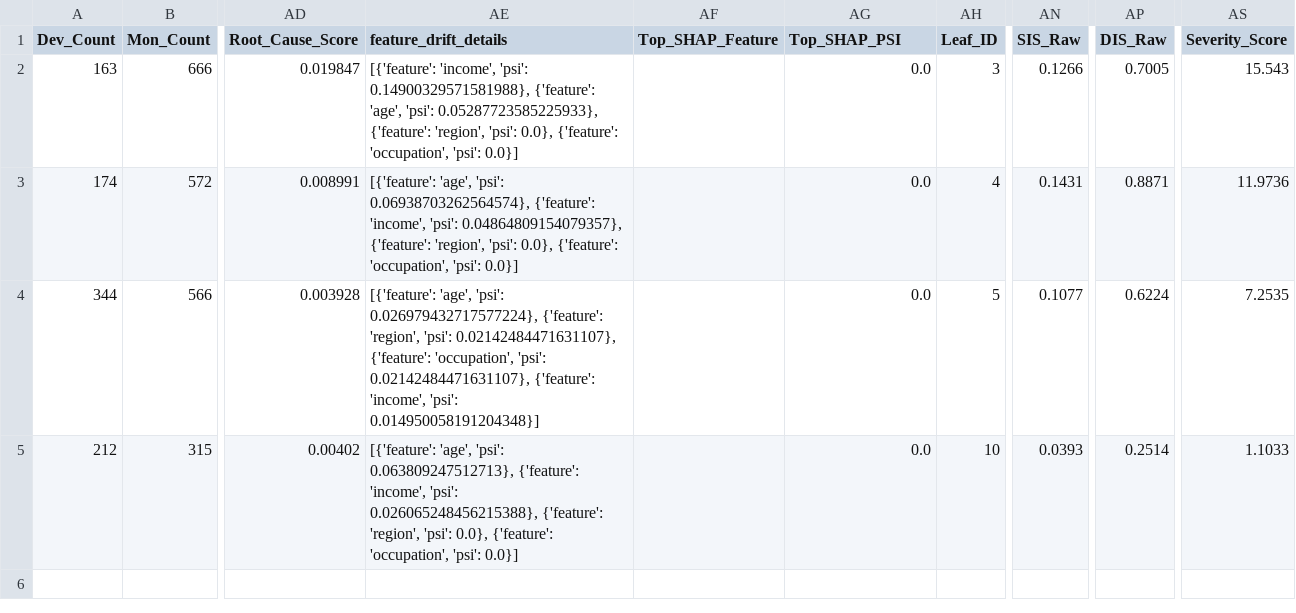
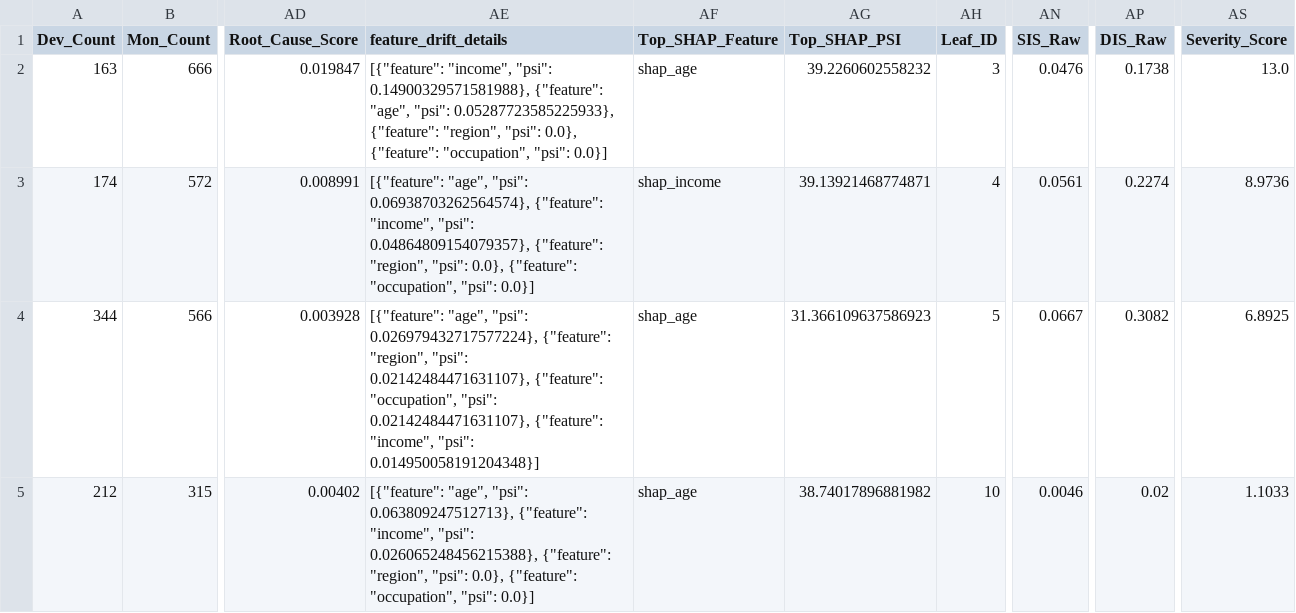
Before and after one commit to shravaniim/Auto-Segmentation-for-Root-Cause-Analysis, a CSV file: outputs/drift_segments_output.csv, drawn as a sheet; only a part is shown, gaps mark what is left out; the diff names each change by its address in the sheet, - before the commit and + after, or states it on an @@ line.

```diff
--- a/outputs/drift_segments_output.csv
+++ b/outputs/drift_segments_output.csv
-AE2 (feature_drift_details): [{'feature': 'income', 'psi': 0.14900329571581988}, {'feature': 'age', 'psi': 0.05287723585225933}, {'feature': 'region', 'psi': 0.0}, {'feature': 'occupation', 'psi': 0.0}]
+AE2 (feature_drift_details): [{"feature": "income", "psi": 0.14900329571581988}, {"feature": "age", "psi": 0.05287723585225933}, {"feature": "region", "psi": 0.0}, {"feature": "occupation", "psi": 0.0}]
-AF2 (Top_SHAP_Feature): (empty)
+AF2 (Top_SHAP_Feature): shap_age
-AG2 (Top_SHAP_PSI): 0.0
+AG2 (Top_SHAP_PSI): 39.2260602558232
-AN2 (SIS_Raw): 0.1266
+AN2 (SIS_Raw): 0.0476
-AP2 (DIS_Raw): 0.7005
+AP2 (DIS_Raw): 0.1738
-AS2 (Severity_Score): 15.543
+AS2 (Severity_Score): 13.0
-AE3 (feature_drift_details): [{'feature': 'age', 'psi': 0.06938703262564574}, {'feature': 'income', 'psi': 0.04864809154079357}, {'feature': 'region', 'psi': 0.0}, {'feature': 'occupation', 'psi': 0.0}]
+AE3 (feature_drift_details): [{"feature": "age", "psi": 0.06938703262564574}, {"feature": "income", "psi": 0.04864809154079357}, {"feature": "region", "psi": 0.0}, {"feature": "occupation", "psi": 0.0}]
-AF3 (Top_SHAP_Feature): (empty)
+AF3 (Top_SHAP_Feature): shap_income
-AG3 (Top_SHAP_PSI): 0.0
+AG3 (Top_SHAP_PSI): 39.13921468774871
-AN3 (SIS_Raw): 0.1431
+AN3 (SIS_Raw): 0.0561
-AP3 (DIS_Raw): 0.8871
+AP3 (DIS_Raw): 0.2274
-AS3 (Severity_Score): 11.9736
+AS3 (Severity_Score): 8.9736
-AE4 (feature_drift_details): [{'feature': 'age', 'psi': 0.026979432717577224}, {'feature': 'region', 'psi': 0.02142484471631107}, {'feature': 'occupation', 'psi': 0.02142484471631107}, {'feature': 'income', 'psi': 0.014950058191204348}]
+AE4 (feature_drift_details): [{"feature": "age", "psi": 0.026979432717577224}, {"feature": "region", "psi": 0.02142484471631107}, {"feature": "occupation", "psi": 0.02142484471631107}, {"feature": "income", "psi": 0.014950058191204348}]
-AF4:AF5 (Top_SHAP_Feature): (empty)
+AF4:AF5 (Top_SHAP_Feature): shap_age
-AG4 (Top_SHAP_PSI): 0.0
+AG4 (Top_SHAP_PSI): 31.366109637586923
-AN4 (SIS_Raw): 0.1077
+AN4 (SIS_Raw): 0.0667
-AP4 (DIS_Raw): 0.6224
+AP4 (DIS_Raw): 0.3082
-AS4 (Severity_Score): 7.2535
+AS4 (Severity_Score): 6.8925
-AE5 (feature_drift_details): [{'feature': 'age', 'psi': 0.063809247512713}, {'feature': 'income', 'psi': 0.026065248456215388}, {'feature': 'region', 'psi': 0.0}, {'feature': 'occupation', 'psi': 0.0}]
+AE5 (feature_drift_details): [{"feature": "age", "psi": 0.063809247512713}, {"feature": "income", "psi": 0.026065248456215388}, {"feature": "region", "psi": 0.0}, {"feature": "occupation", "psi": 0.0}]
-AG5 (Top_SHAP_PSI): 0.0
+AG5 (Top_SHAP_PSI): 38.74017896881982
-AN5 (SIS_Raw): 0.0393
+AN5 (SIS_Raw): 0.0046
-AP5 (DIS_Raw): 0.2514
+AP5 (DIS_Raw): 0.02
```
Also changed, not shown: outputs/all_techniques_segments_output.csv, outputs/autoslicer_results.csv, 18 other files.
